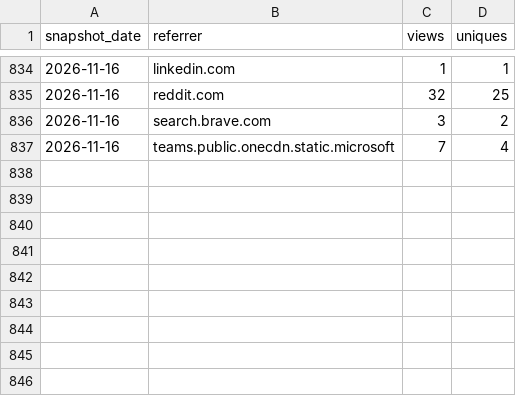
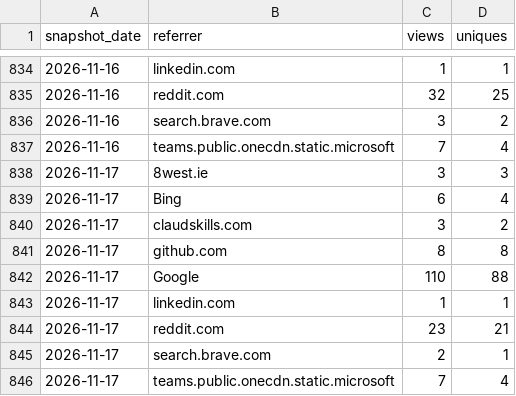
Before and after one commit to GaZmagik/iso-24495, a CSV file: data/referrers.csv, drawn as a sheet; only a part is shown, gaps mark what is left out.

```diff
--- a/data/referrers.csv
+++ b/data/referrers.csv
@@ -837 +837,10 @@ snapshot_date,referrer,views,uniques
 2026-11-16,teams.public.onecdn.static.microsoft,7,4
+2026-11-17,8west.ie,3,3
+2026-11-17,Bing,6,4
+2026-11-17,claudskills.com,3,2
+2026-11-17,github.com,8,8
+2026-11-17,Google,110,88
+2026-11-17,linkedin.com,1,1
+2026-11-17,reddit.com,23,21
+2026-11-17,search.brave.com,2,1
+2026-11-17,teams.public.onecdn.static.microsoft,7,4
```
Also changed, not shown: data/daily.csv, data/windows.csv.
